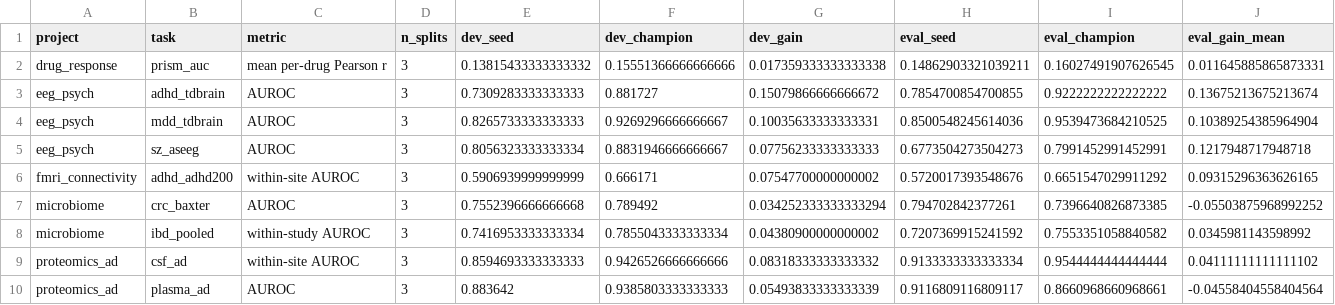
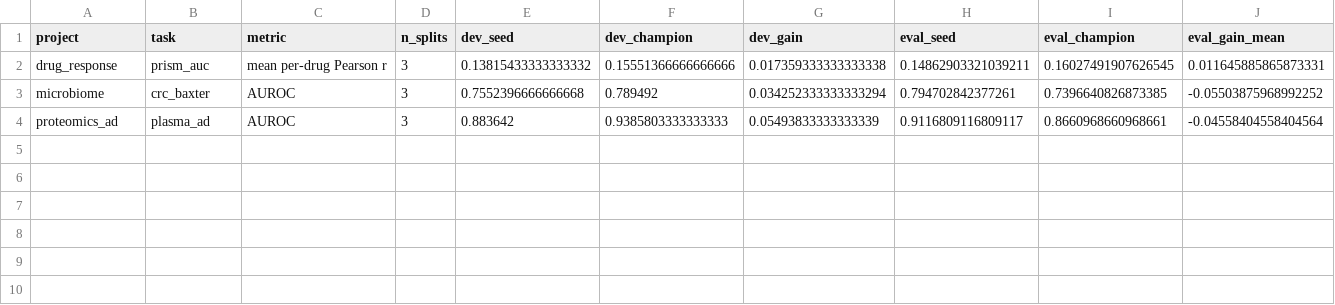
Before and after one commit to radnyees/justautoeverything, a CSV file: results/summary_tasks.csv, drawn as a sheet; only a part is shown; rows hold the shown columns only; the diff names each change by its address in the sheet, - before the commit and + after, or states it on an @@ line.

```diff
--- a/results/summary_tasks.csv
+++ b/results/summary_tasks.csv
-row 3: eeg_psych | adhd_tdbrain | AUROC | 3 | 0.7309283333333333 | 0.881727 | 0.15079866666666672 | 0.7854700854700855 | 0.9222222222222222 | 0.13675213675213674
-row 4: eeg_psych | mdd_tdbrain | AUROC | 3 | 0.8265733333333333 | 0.9269296666666667 | 0.10035633333333331 | 0.8500548245614036 | 0.9539473684210525 | 0.10389254385964904
-row 5: eeg_psych | sz_aseeg | AUROC | 3 | 0.8056323333333334 | 0.8831946666666667 | 0.07756233333333333 | 0.6773504273504273 | 0.7991452991452991 | 0.1217948717948718
-row 6: fmri_connectivity | adhd_adhd200 | within-site AUROC | 3 | 0.5906939999999999 | 0.666171 | 0.07547700000000002 | 0.5720017393548676 | 0.6651547029911292 | 0.09315296363626165
-row 8: microbiome | ibd_pooled | within-study AUROC | 3 | 0.7416953333333334 | 0.7855043333333334 | 0.04380900000000002 | 0.7207369915241592 | 0.7553351058840582 | 0.0345981143598992
-row 9: proteomics_ad | csf_ad | within-site AUROC | 3 | 0.8594693333333333 | 0.9426526666666666 | 0.08318333333333332 | 0.9133333333333334 | 0.9544444444444444 | 0.04111111111111102
```
Also changed, not shown: results/summary_runs.csv, 51 other files.
